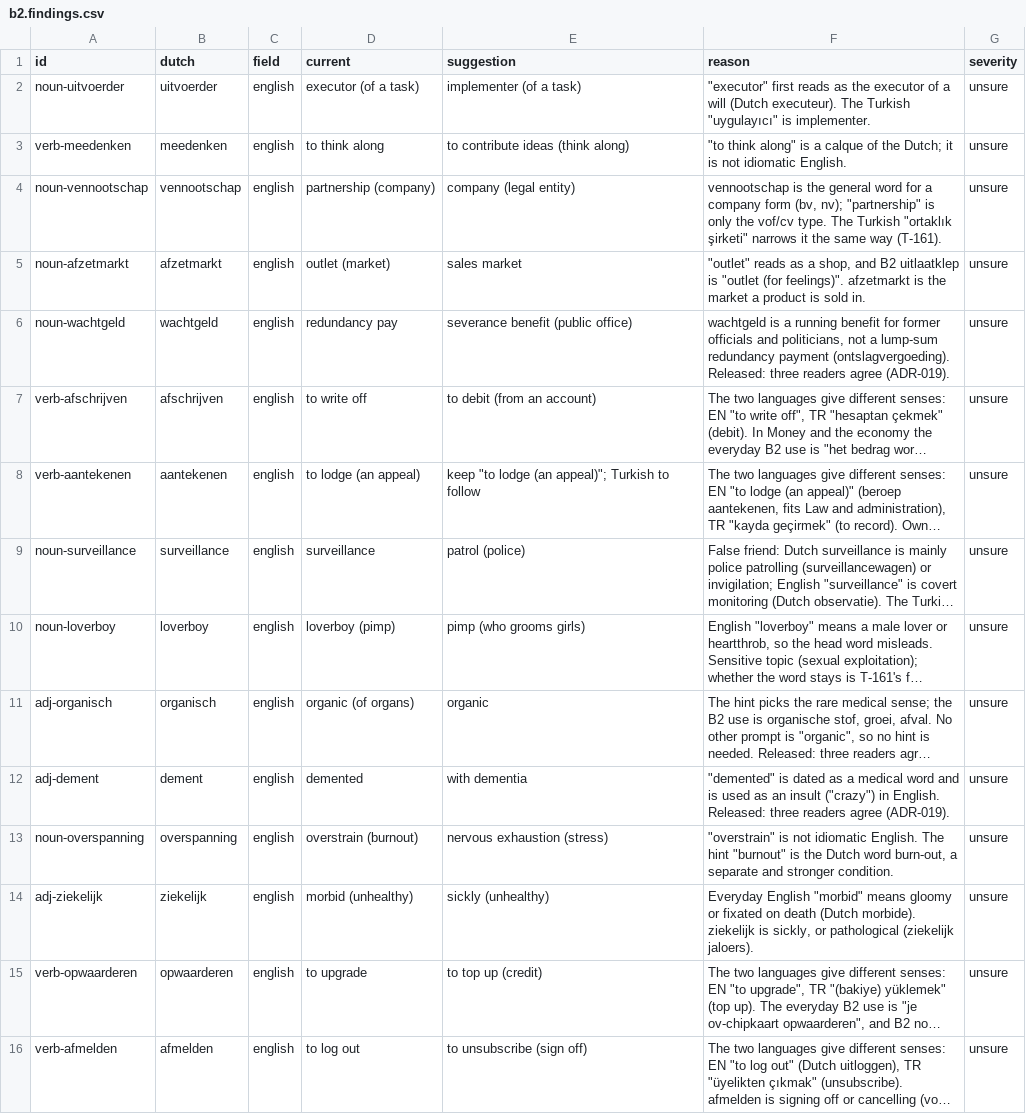
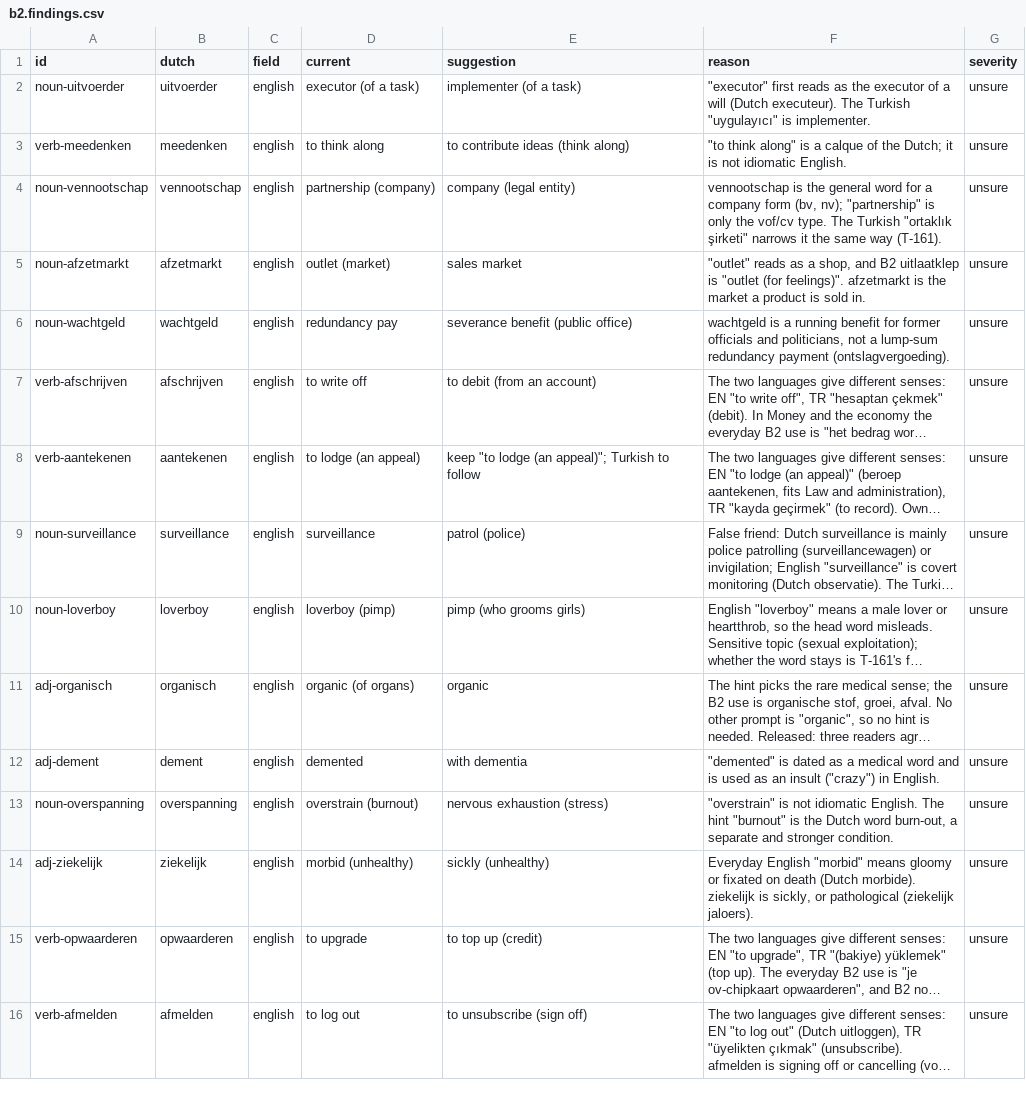
Before and after one commit to bltbllky/linguagrid-content, a CSV file: review/en/b2.findings.csv, drawn as a sheet; only a part is shown; long unchanged cells end in …; the diff names each change by its address in the sheet, - before the commit and + after, or states it on an @@ line.

```diff
--- a/review/en/b2.findings.csv
+++ b/review/en/b2.findings.csv
-F6 (reason): …payment (ontslagvergoeding). Released: three readers agree (ADR-019).
+F6 (reason): …payment (ontslagvergoeding).
-F12 (reason): …in English. Released: three readers agree (ADR-019).
+F12 (reason): …in English.
```
Also changed, not shown: review/b2.findings.csv, review/roundtrip-b2-en/result.csv, 5 other files.
